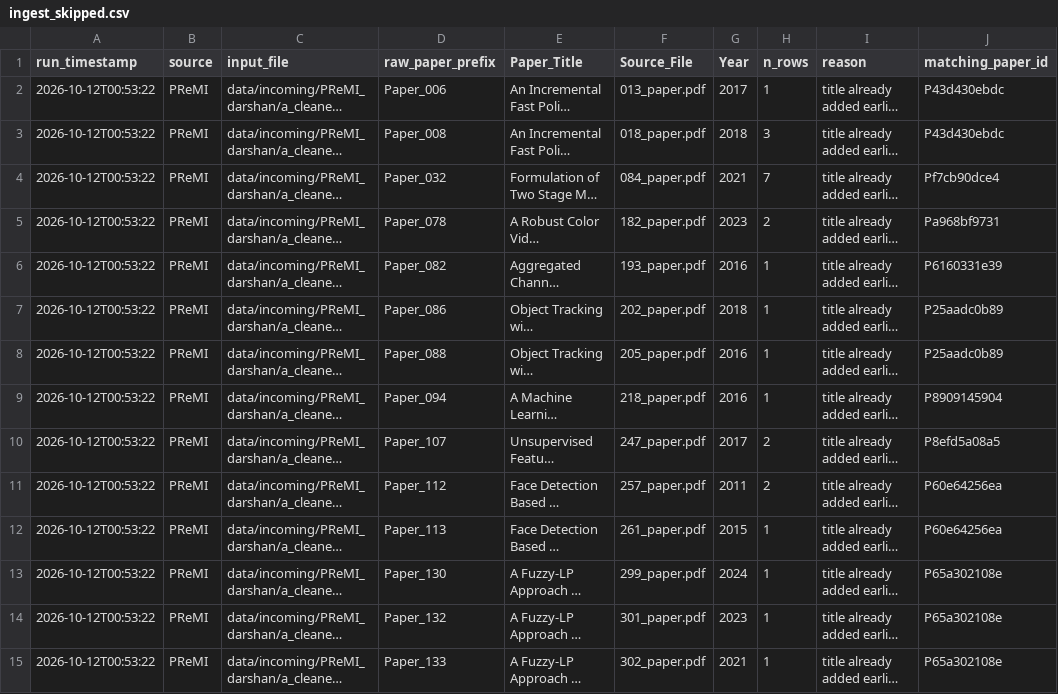
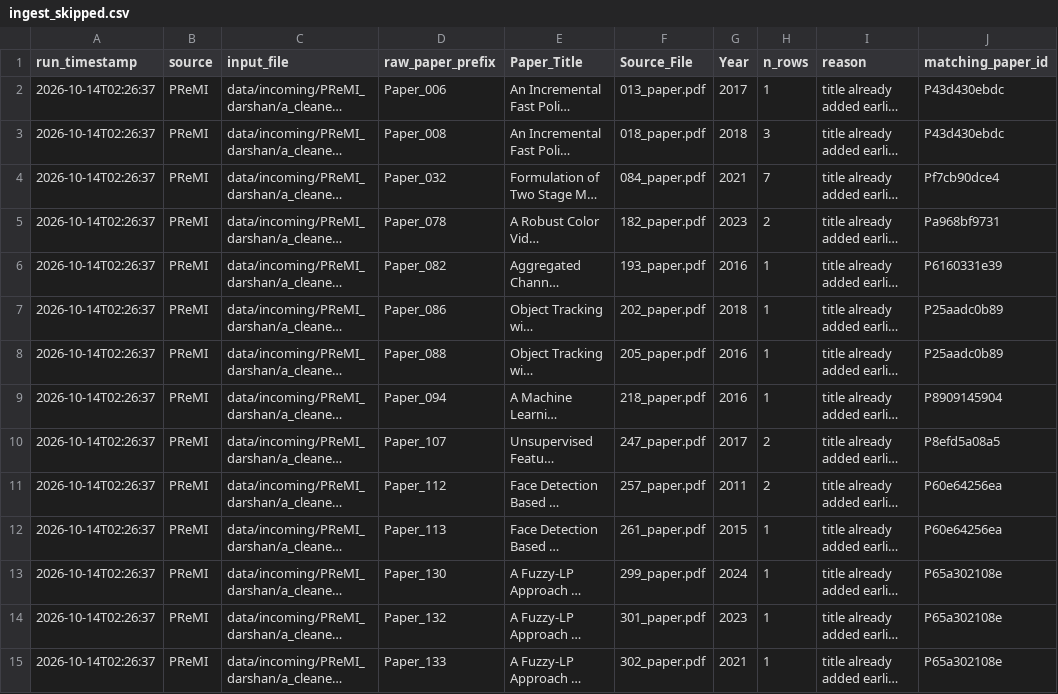
Before and after one commit to Viritha-D/project_fyp, a CSV file: ingest_skipped.csv, drawn as a sheet; only a part is shown; long unchanged cells end in …; the diff covers the shown part only; the diff names each change by its address in the sheet, - before the commit and + after, or states it on an @@ line.

```diff
--- a/ingest_skipped.csv
+++ b/ingest_skipped.csv
-A2:A15 (run_timestamp): 2026-10-12T00:53:22
+A2:A15 (run_timestamp): 2026-10-14T02:26:37
```
Also changed, not shown: 86 edited cells elsewhere in this file, 3 other files.
